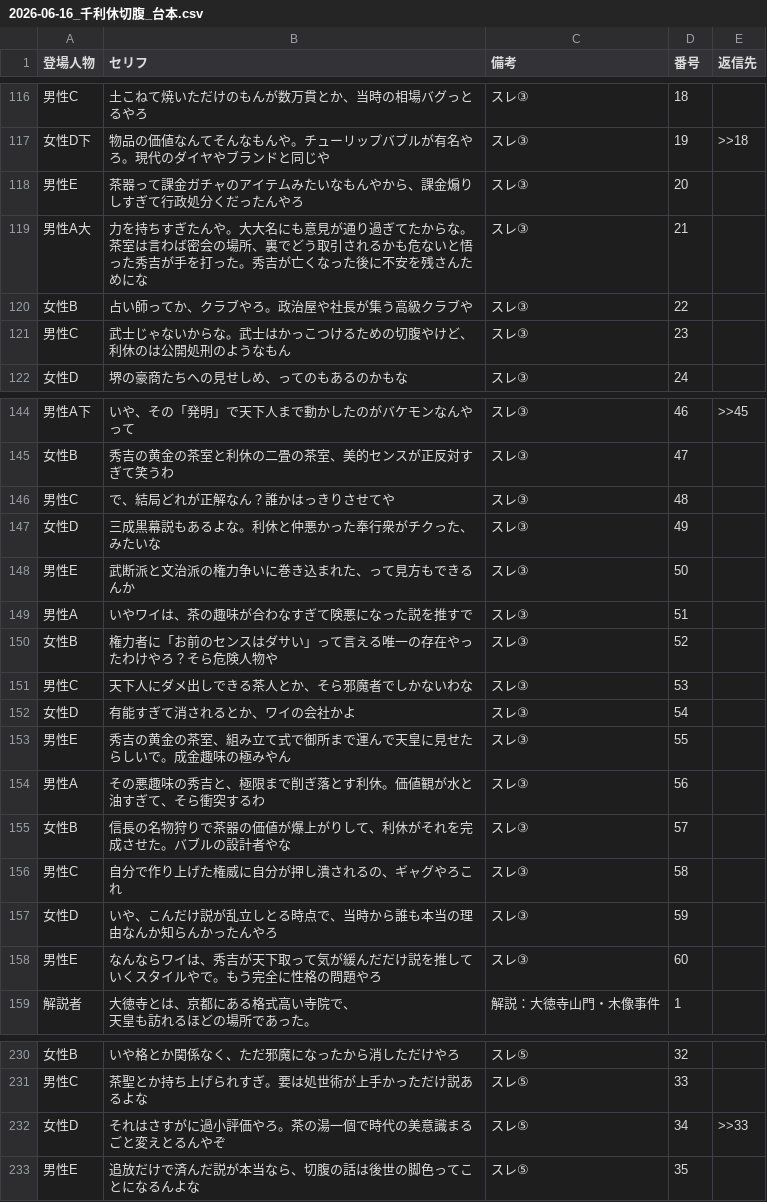
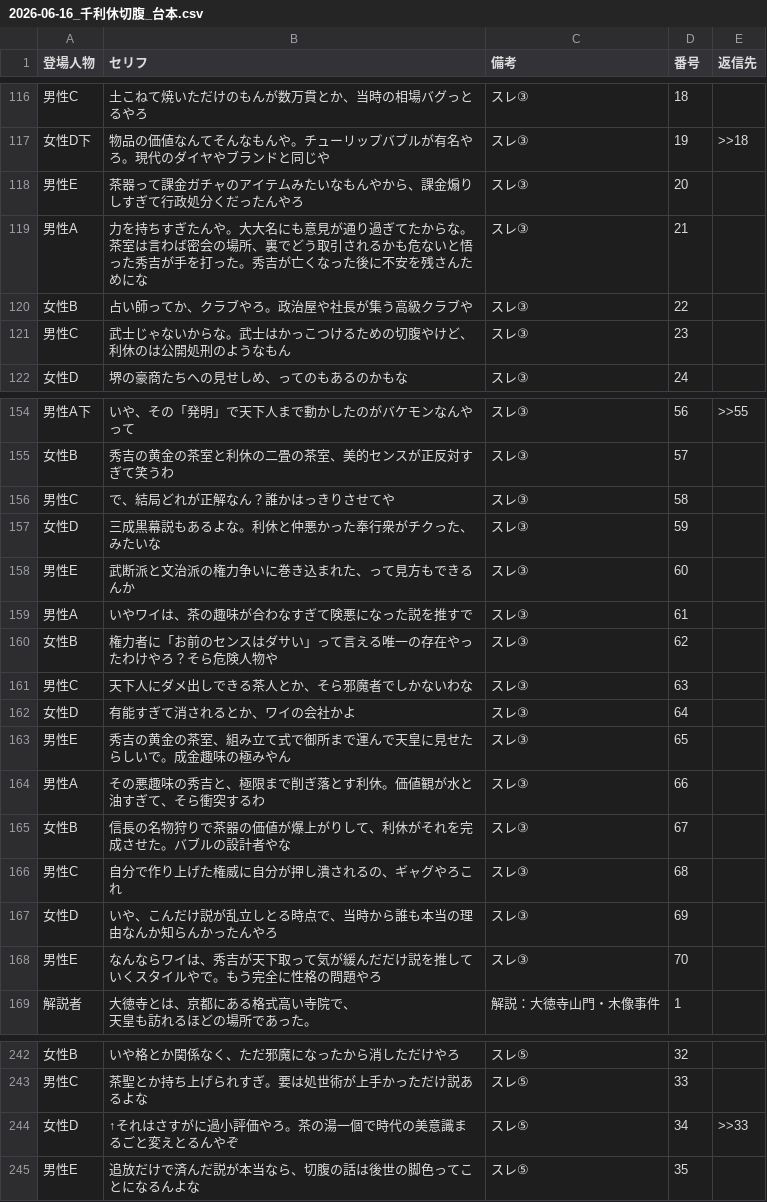
Before and after one commit to corocorobusiness-oss/2nd-brain, a CSV file: 03_知識ベース/YouTube・コンテンツ制作/スレコーパス/2026-06-16_千利休切腹_台本.csv, drawn as a sheet; only a part is shown, gaps mark what is left out; the diff covers the shown part only.

```diff
--- a/03_知識ベース/YouTube・コンテンツ制作/スレコーパス/2026-06-16_千利休切腹_台本.csv
+++ b/03_知識ベース/YouTube・コンテンツ制作/スレコーパス/2026-06-16_千利休切腹_台本.csv
@@ -149,3 +149,3 @@
 男性E,茶器って課金ガチャのアイテムみたいなもんやから、課金煽りしすぎて行政処分くだったんやろ,スレ③,20,
-男性A大,力を持ちすぎたんや。大大名にも意見が通り過ぎてたからな。茶室は言わば密会の場所、裏でどう取引されるかも危ないと悟った秀吉が手を打った。秀吉が亡くなった後に不安を残さんためにな,スレ③,21,
+男性A,力を持ちすぎたんや。大大名にも意見が通り過ぎてたからな。茶室は言わば密会の場所、裏でどう取引されるかも危ないと悟った秀吉が手を打った。秀吉が亡くなった後に不安を残さんためにな,スレ③,21,
 女性B,占い師ってか、クラブやろ。政治屋や社長が集う高級クラブや,スレ③,22,
@@ -175,16 +185,16 @@
-男性A下,いや、その「発明」で天下人まで動かしたのがバケモンなんやって,スレ③,46,>>45
-女性B,秀吉の黄金の茶室と利休の二畳の茶室、美的センスが正反対すぎて笑うわ,スレ③,47,
-男性C,で、結局どれが正解なん？誰かはっきりさせてや,スレ③,48,
-女性D,三成黒幕説もあるよな。利休と仲悪かった奉行衆がチクった、みたいな,スレ③,49,
-男性E,武断派と文治派の権力争いに巻き込まれた、って見方もできるんか,スレ③,50,
-男性A,いやワイは、茶の趣味が合わなすぎて険悪になった説を推すで,スレ③,51,
-女性B,権力者に「お前のセンスはダサい」って言える唯一の存在やったわけやろ？そら危険人物や,スレ③,52,
-男性C,天下人にダメ出しできる茶人とか、そら邪魔者でしかないわな,スレ③,53,
-女性D,有能すぎて消されるとか、ワイの会社かよ,スレ③,54,
-男性E,秀吉の黄金の茶室、組み立て式で御所まで運んで天皇に見せたらしいで。成金趣味の極みやん,スレ③,55,
-男性A,その悪趣味の秀吉と、極限まで削ぎ落とす利休。価値観が水と油すぎて、そら衝突するわ,スレ③,56,
-女性B,信長の名物狩りで茶器の価値が爆上がりして、利休がそれを完成させた。バブルの設計者やな,スレ③,57,
-男性C,自分で作り上げた権威に自分が押し潰されるの、ギャグやろこれ,スレ③,58,
-女性D,いや、こんだけ説が乱立しとる時点で、当時から誰も本当の理由なんか知らんかったんやろ,スレ③,59,
-男性E,なんならワイは、秀吉が天下取って気が緩んだだけ説を推していくスタイルやで。もう完全に性格の問題やろ,スレ③,60,
+男性A下,いや、その「発明」で天下人まで動かしたのがバケモンなんやって,スレ③,56,>>55
+女性B,秀吉の黄金の茶室と利休の二畳の茶室、美的センスが正反対すぎて笑うわ,スレ③,57,
+男性C,で、結局どれが正解なん？誰かはっきりさせてや,スレ③,58,
+女性D,三成黒幕説もあるよな。利休と仲悪かった奉行衆がチクった、みたいな,スレ③,59,
+男性E,武断派と文治派の権力争いに巻き込まれた、って見方もできるんか,スレ③,60,
+男性A,いやワイは、茶の趣味が合わなすぎて険悪になった説を推すで,スレ③,61,
+女性B,権力者に「お前のセンスはダサい」って言える唯一の存在やったわけやろ？そら危険人物や,スレ③,62,
+男性C,天下人にダメ出しできる茶人とか、そら邪魔者でしかないわな,スレ③,63,
+女性D,有能すぎて消されるとか、ワイの会社かよ,スレ③,64,
+男性E,秀吉の黄金の茶室、組み立て式で御所まで運んで天皇に見せたらしいで。成金趣味の極みやん,スレ③,65,
+男性A,その悪趣味の秀吉と、極限まで削ぎ落とす利休。価値観が水と油すぎて、そら衝突するわ,スレ③,66,
+女性B,信長の名物狩りで茶器の価値が爆上がりして、利休がそれを完成させた。バブルの設計者やな,スレ③,67,
+男性C,自分で作り上げた権威に自分が押し潰されるの、ギャグやろこれ,スレ③,68,
+女性D,いや、こんだけ説が乱立しとる時点で、当時から誰も本当の理由なんか知らんかったんやろ,スレ③,69,
+男性E,なんならワイは、秀吉が天下取って気が緩んだだけ説を推していくスタイルやで。もう完全に性格の問題やろ,スレ③,70,
 解説者,"大徳寺とは、京都にある格式高い寺院で、
@@ -286,3 +298,3 @@
 男性C,茶聖とか持ち上げられすぎ。要は処世術が上手かっただけ説あるよな,スレ⑤,33,
-女性D,それはさすがに過小評価やろ。茶の湯一個で時代の美意識まるごと変えとるんやぞ,スレ⑤,34,>>33
+女性D,↑それはさすがに過小評価やろ。茶の湯一個で時代の美意識まるごと変えとるんやぞ,スレ⑤,34,>>33
 男性E,追放だけで済んだ説が本当なら、切腹の話は後世の脚色ってことになるんよな,スレ⑤,35,
```
Also changed, not shown: 12 added rows and 44 edited cells elsewhere in this file, 1 other file.
